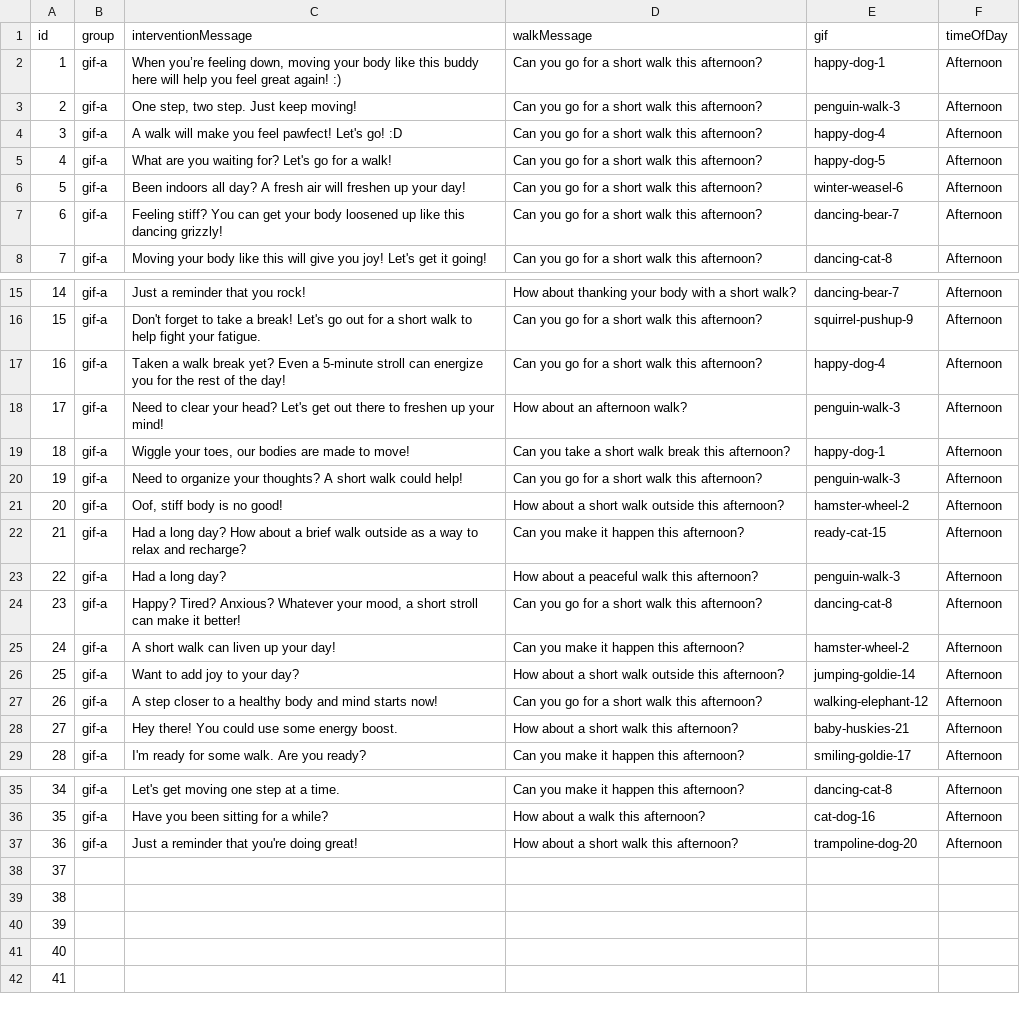
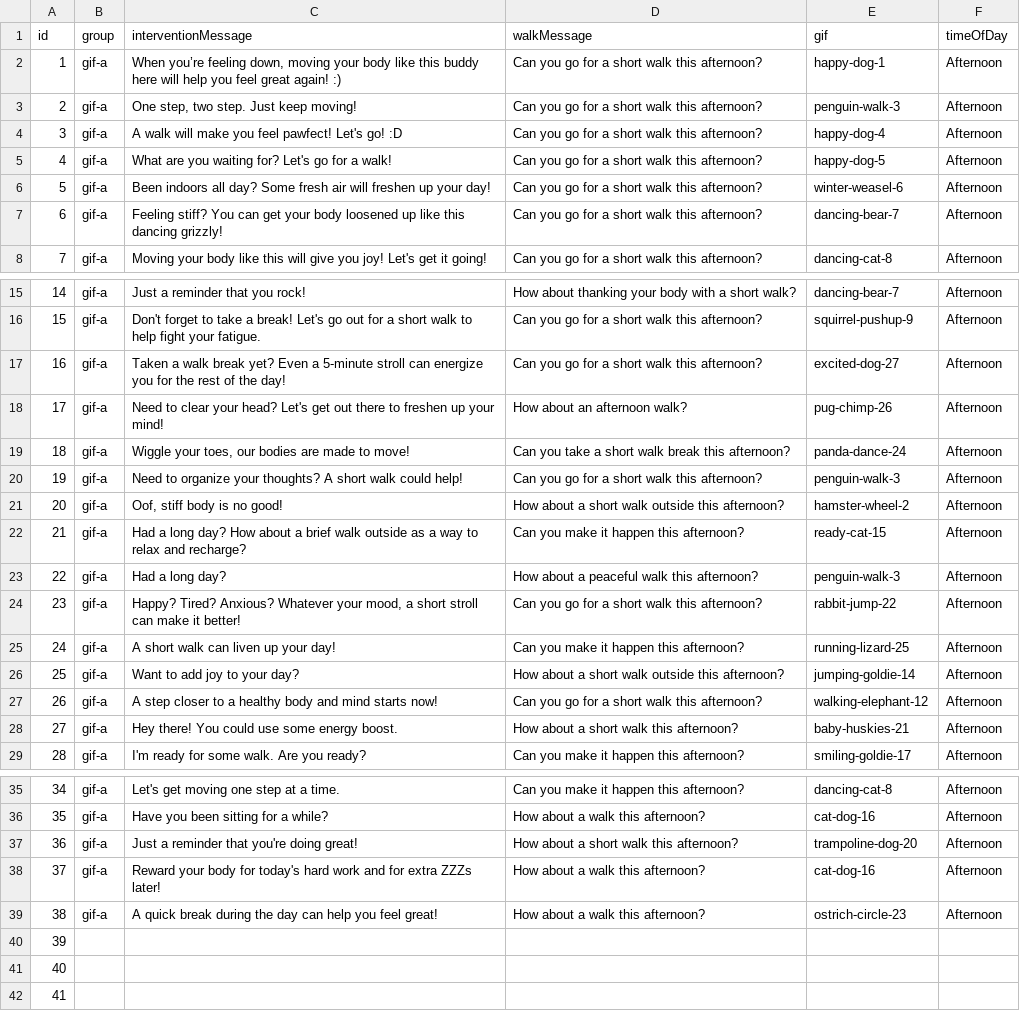
Before and after one commit to MIACollaborative/time-fit, a CSV file: content/Study Messages - GIF Afternoon.csv, drawn as a sheet; only a part is shown, gaps mark what is left out.

Commit message:
GIF factor messages modifications

```diff
--- a/content/Study Messages - GIF Afternoon.csv
+++ b/content/Study Messages - GIF Afternoon.csv
@@ -5,3 +5,3 @@ id,group,interventionMessage,walkMessage,gif,timeOfDay
 4,gif-a,What are you waiting for? Let's go for a walk! ,Can you go for a short walk this afternoon?,happy-dog-5,Afternoon
-5,gif-a,Been indoors all day? A fresh air will freshen up your day!,Can you go for a short walk this afternoon?,winter-weasel-6,Afternoon
+5,gif-a,Been indoors all day? Some fresh air will freshen up your day!,Can you go for a short walk this afternoon?,winter-weasel-6,Afternoon
 6,gif-a,Feeling stiff? You can get your body loosened up like this dancing grizzly!,Can you go for a short walk this afternoon?,dancing-bear-7,Afternoon
@@ -16,5 +16,5 @@ id,group,interventionMessage,walkMessage,gif,timeOfDay
 15,gif-a,Don't forget to take a break! Let's go out for a short walk to help fight your fatigue.,Can you go for a short walk this afternoon?,squirrel-pushup-9,Afternoon
-16,gif-a,Taken a walk break yet? Even a 5-minute stroll can energize you for the rest of the day!,Can you go for a short walk this afternoon?,happy-dog-4,Afternoon
-17,gif-a,Need to clear your head? Let's get out there to freshen up your mind!,How about an afternoon walk?,penguin-walk-3,Afternoon
-18,gif-a,"Wiggle your toes, our bodies are made to move!",Can you take a short walk break this afternoon?,happy-dog-1,Afternoon
+16,gif-a,Taken a walk break yet? Even a 5-minute stroll can energize you for the rest of the day!,Can you go for a short walk this afternoon?,excited-dog-27,Afternoon
+17,gif-a,Need to clear your head? Let's get out there to freshen up your mind!,How about an afternoon walk?,pug-chimp-26,Afternoon
+18,gif-a,"Wiggle your toes, our bodies are made to move!",Can you take a short walk break this afternoon?,panda-dance-24,Afternoon
 19,gif-a,Need to organize your thoughts? A short walk could help!,Can you go for a short walk this afternoon?,penguin-walk-3,Afternoon
@@ -23,4 +23,4 @@ id,group,interventionMessage,walkMessage,gif,timeOfDay
 22,gif-a,Had a long day? ,How about a peaceful walk this afternoon?,penguin-walk-3,Afternoon
-23,gif-a,"Happy? Tired? Anxious? Whatever your mood, a short stroll can make it better!",Can you go for a short walk this afternoon?,dancing-cat-8,Afternoon
-24,gif-a,A short walk can liven up your day!,Can you make it happen this afternoon?,hamster-wheel-2,Afternoon
+23,gif-a,"Happy? Tired? Anxious? Whatever your mood, a short stroll can make it better!",Can you go for a short walk this afternoon?,rabbit-jump-22,Afternoon
+24,gif-a,A short walk can liven up your day!,Can you make it happen this afternoon?,running-lizard-25,Afternoon
 25,gif-a,Want to add joy to your day? ,How about a short walk outside this afternoon?,jumping-goldie-14,Afternoon
@@ -37,4 +37,4 @@ id,group,interventionMessage,walkMessage,gif,timeOfDay
 36,gif-a,Just a reminder that you're doing great!,How about a short walk this afternoon?,trampoline-dog-20,Afternoon
-37,,,,,
-38,,,,,
+37,gif-a,Reward your body for today's hard work and for extra ZZZs later!,How about a walk this afternoon?,cat-dog-16,Afternoon
+38,gif-a,A quick break during the day can help you feel great!,How about a walk this afternoon?,ostrich-circle-23,Afternoon
 39,,,,,
```
Also changed, not shown: content/Study Messages - GIF Morning.csv, content/Study Messages - Non-GIF Afternoon.csv, 1 other file.
